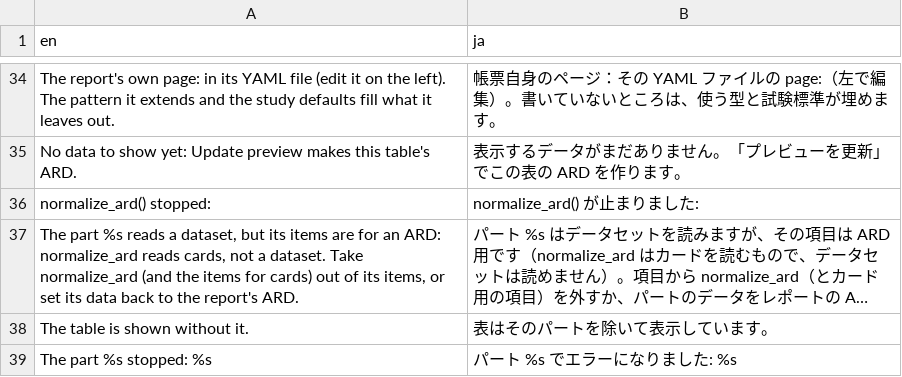
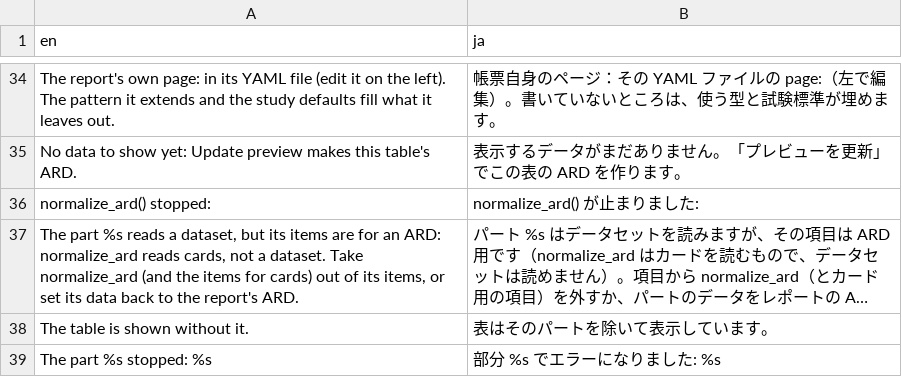
Before and after one commit to ichirio/tflplanner, a CSV file: inst/i18n/strings/col_header.csv, drawn as a sheet; only a part is shown, gaps mark what is left out; long unchanged cells end in ….

```diff
--- a/inst/i18n/strings/col_header.csv
+++ b/inst/i18n/strings/col_header.csv
@@ -38,2 +38,2 @@
 "The table is shown without it.","表はそのパートを除いて表示しています。"
-"The part %s stopped: %s","パート %s でエラーになりました: %s"
+"The part %s stopped: %s","部分 %s でエラーになりました: %s"
```
